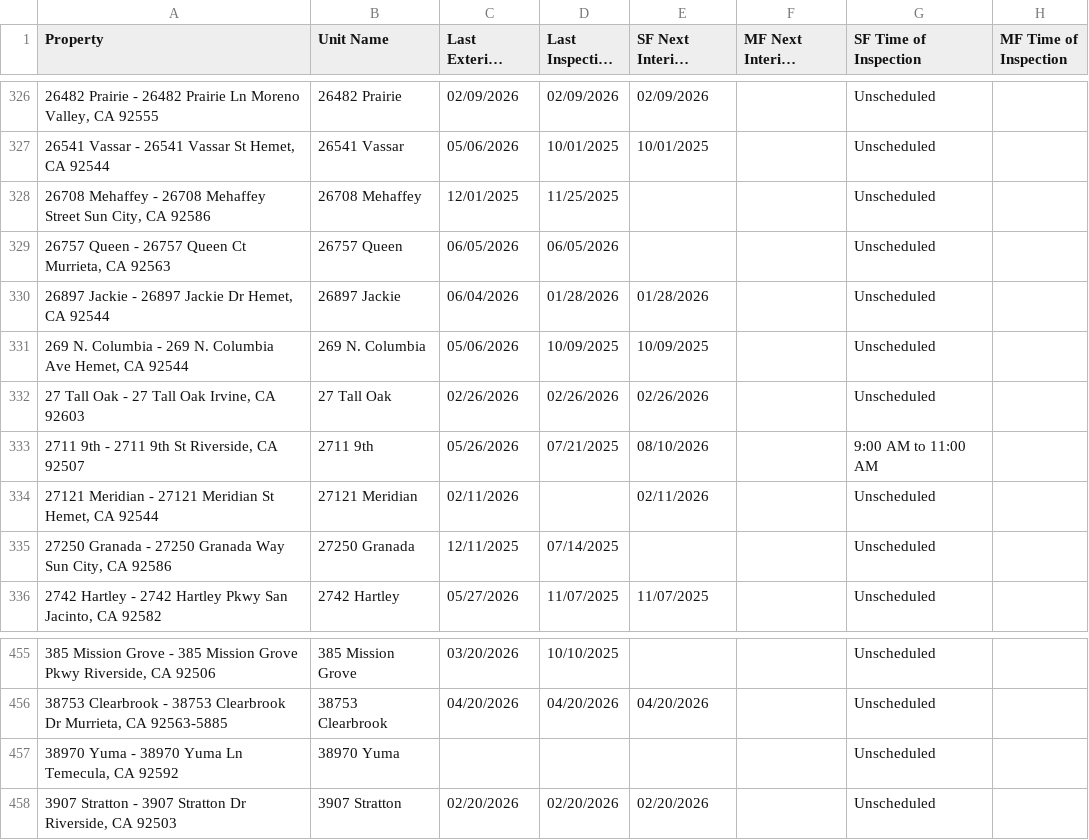
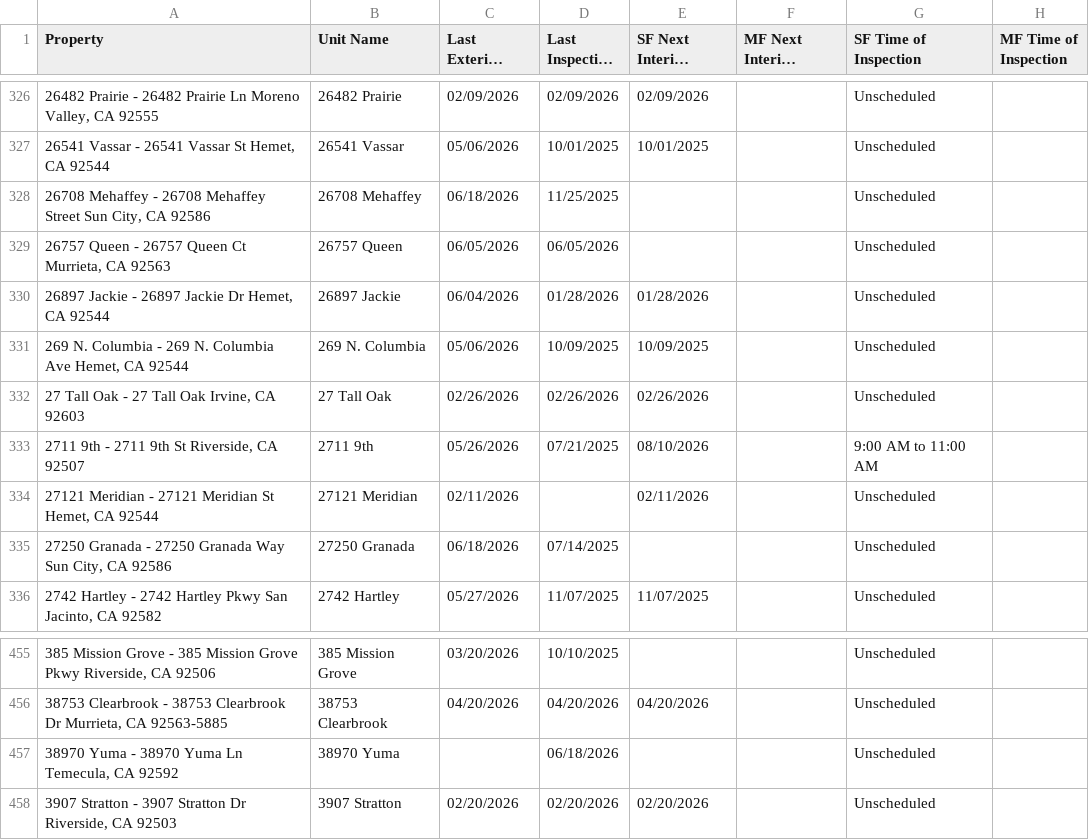
Before and after one commit to ryconn-pm/inspection-portal, a CSV file: data/report.csv, drawn as a sheet; only a part is shown, gaps mark what is left out; long unchanged cells end in …; the diff covers the shown part only; the diff names each change by its address in the sheet, - before the commit and + after, or states it on an @@ line.

Commit message:
Auto-update inspection report

```diff
--- a/data/report.csv
+++ b/data/report.csv
-C328 (Last Exterior Inspection): 12/01/2025
+C328 (Last Exterior Inspection): 06/18/2026
-C335 (Last Exterior Inspection): 12/11/2025
+C335 (Last Exterior Inspection): 06/18/2026
-D457 (Last Inspection Date): (empty)
+D457 (Last Inspection Date): 06/18/2026
```
Also changed, not shown: 12 edited cells elsewhere in this file.
